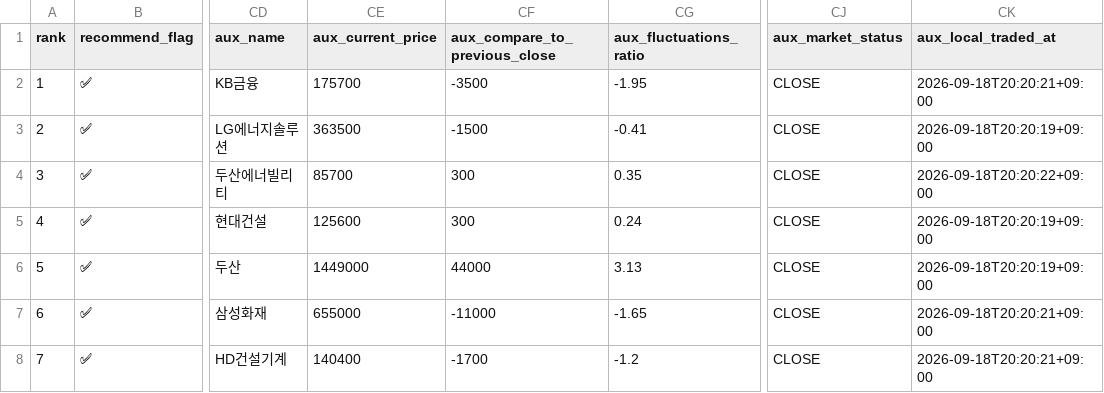
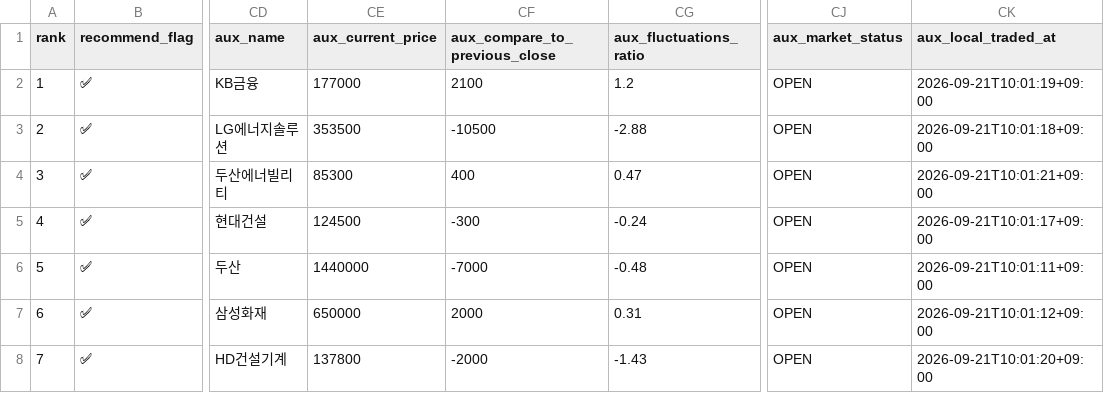
Before and after one commit to sehwankim0114/krx-watchlist-auto, a CSV file: latest/kospi_candidates_30_supplemented_latest.csv, drawn as a sheet; only a part is shown, gaps mark what is left out; the diff covers the shown part only; the diff names each change by its address in the sheet, - before the commit and + after, or states it on an @@ line.

```diff
--- a/latest/kospi_candidates_30_supplemented_latest.csv
+++ b/latest/kospi_candidates_30_supplemented_latest.csv
-CE2 (aux_current_price): 175700
+CE2 (aux_current_price): 177000
-CF2 (aux_compare_to_previous_close): -3500
+CF2 (aux_compare_to_previous_close): 2100
-CG2 (aux_fluctuations_ratio): -1.95
+CG2 (aux_fluctuations_ratio): 1.2
-CJ2:CJ8 (aux_market_status): CLOSE
+CJ2:CJ8 (aux_market_status): OPEN
-CK2 (aux_local_traded_at): 2026-09-18T20:20:21+09:00
+CK2 (aux_local_traded_at): 2026-09-21T10:01:19+09:00
-CE3 (aux_current_price): 363500
+CE3 (aux_current_price): 353500
-CF3 (aux_compare_to_previous_close): -1500
+CF3 (aux_compare_to_previous_close): -10500
-CG3 (aux_fluctuations_ratio): -0.41
+CG3 (aux_fluctuations_ratio): -2.88
-CK3 (aux_local_traded_at): 2026-09-18T20:20:19+09:00
+CK3 (aux_local_traded_at): 2026-09-21T10:01:18+09:00
-CE4 (aux_current_price): 85700
+CE4 (aux_current_price): 85300
-CF4 (aux_compare_to_previous_close): 300
+CF4 (aux_compare_to_previous_close): 400
-CG4 (aux_fluctuations_ratio): 0.35
+CG4 (aux_fluctuations_ratio): 0.47
-CK4 (aux_local_traded_at): 2026-09-18T20:20:22+09:00
+CK4 (aux_local_traded_at): 2026-09-21T10:01:21+09:00
-CE5 (aux_current_price): 125600
+CE5 (aux_current_price): 124500
-CF5 (aux_compare_to_previous_close): 300
+CF5 (aux_compare_to_previous_close): -300
-CG5 (aux_fluctuations_ratio): 0.24
+CG5 (aux_fluctuations_ratio): -0.24
-CK5 (aux_local_traded_at): 2026-09-18T20:20:19+09:00
+CK5 (aux_local_traded_at): 2026-09-21T10:01:17+09:00
-CE6 (aux_current_price): 1449000
+CE6 (aux_current_price): 1440000
-CF6 (aux_compare_to_previous_close): 44000
+CF6 (aux_compare_to_previous_close): -7000
-CG6 (aux_fluctuations_ratio): 3.13
+CG6 (aux_fluctuations_ratio): -0.48
-CK6 (aux_local_traded_at): 2026-09-18T20:20:19+09:00
+CK6 (aux_local_traded_at): 2026-09-21T10:01:11+09:00
-CE7 (aux_current_price): 655000
+CE7 (aux_current_price): 650000
-CF7 (aux_compare_to_previous_close): -11000
+CF7 (aux_compare_to_previous_close): 2000
-CG7 (aux_fluctuations_ratio): -1.65
+CG7 (aux_fluctuations_ratio): 0.31
-CK7 (aux_local_traded_at): 2026-09-18T20:20:21+09:00
+CK7 (aux_local_traded_at): 2026-09-21T10:01:12+09:00
-CE8 (aux_current_price): 140400
+CE8 (aux_current_price): 137800
-CF8 (aux_compare_to_previous_close): -1700
+CF8 (aux_compare_to_previous_close): -2000
-CG8 (aux_fluctuations_ratio): -1.2
+CG8 (aux_fluctuations_ratio): -1.43
-CK8 (aux_local_traded_at): 2026-09-18T20:20:21+09:00
+CK8 (aux_local_traded_at): 2026-09-21T10:01:20+09:00
```
Also changed, not shown: 115 edited cells elsewhere in this file, latest/kosdaq_candidates_10_current_basis_latest.csv, latest/kospi_candidates_30_current_basis_latest.csv, 13 other files.
